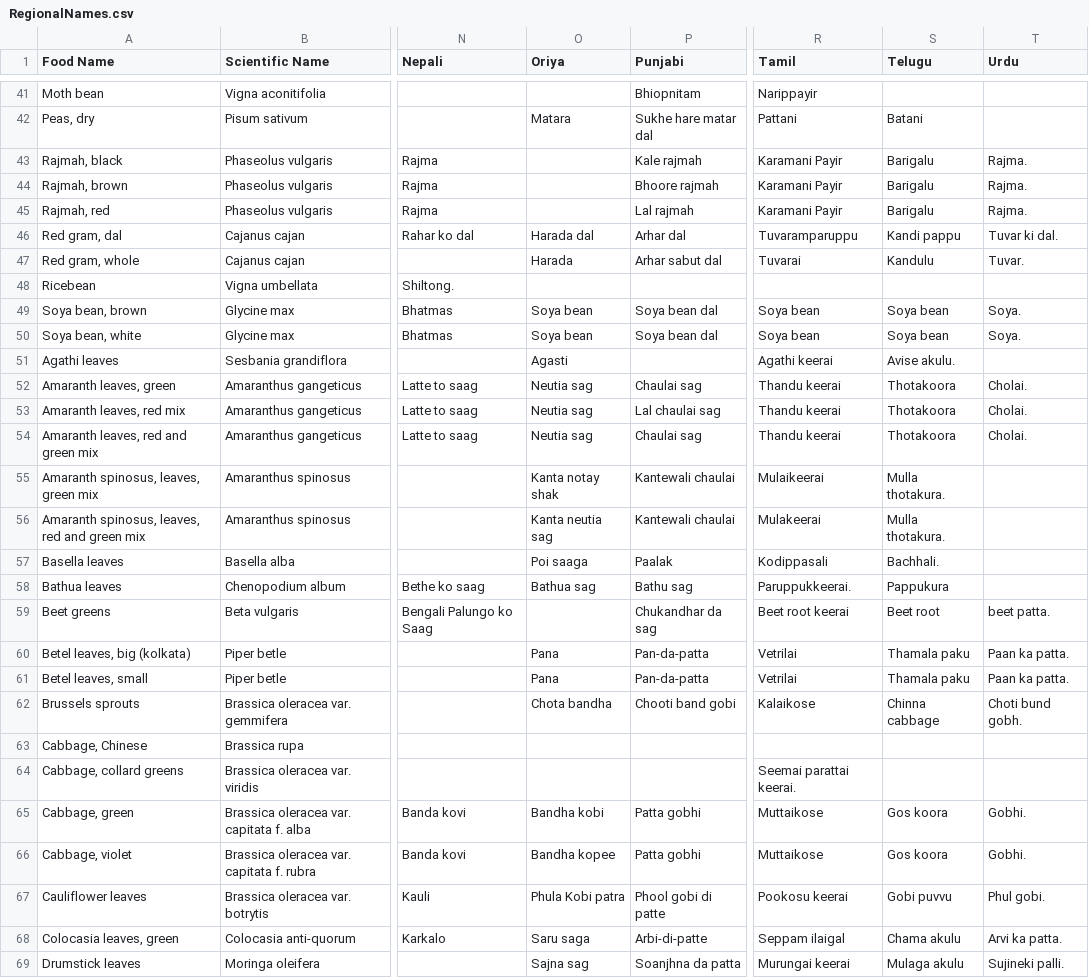
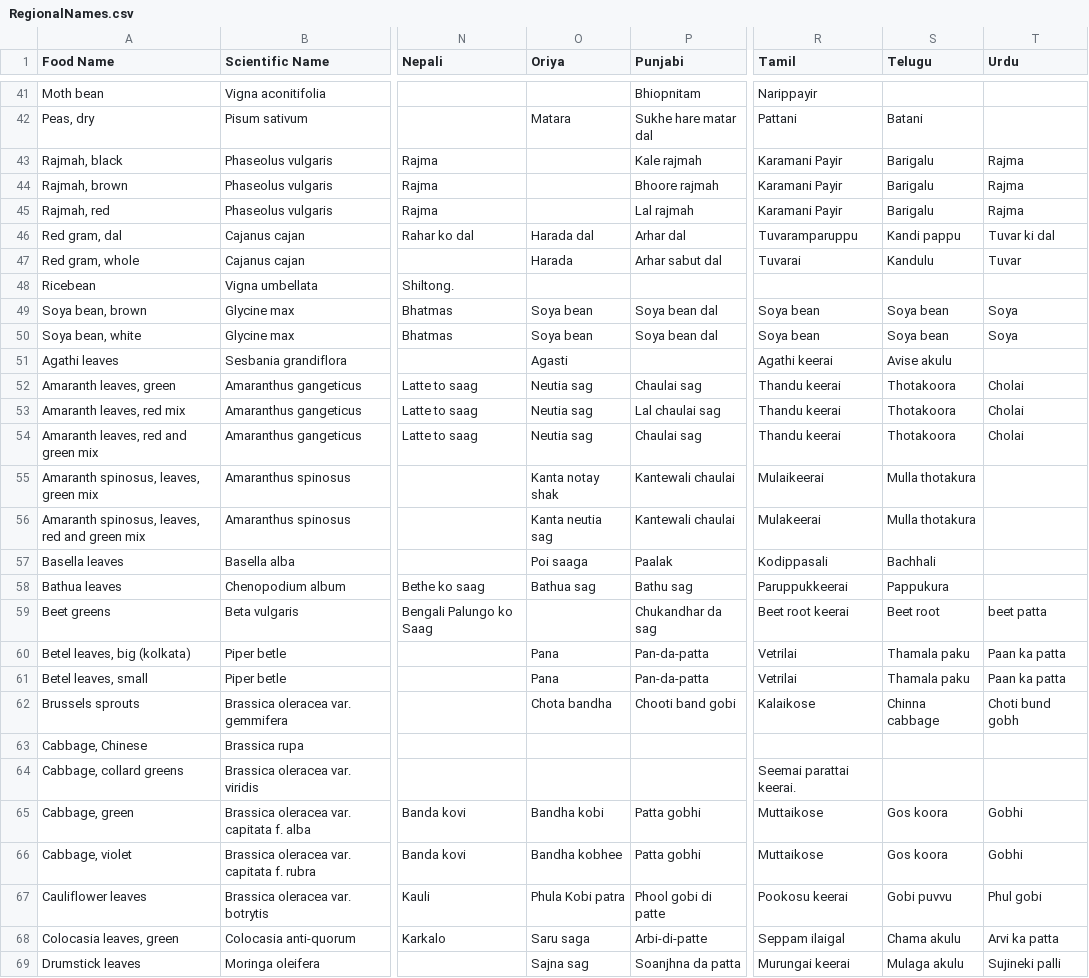
Before and after one commit to mvark/indiafoodstats, a CSV file: Misc/RegionalNames.csv, drawn as a sheet; only a part is shown, gaps mark what is left out; the diff covers the shown part only; the diff names each change by its address in the sheet, - before the commit and + after, or states it on an @@ line.

```diff
--- a/Misc/RegionalNames.csv
+++ b/Misc/RegionalNames.csv
-T43:T45 (Urdu): Rajma.
+T43:T45 (Urdu): Rajma
-T46 (Urdu): Tuvar ki dal.
+T46 (Urdu): Tuvar ki dal
-T47 (Urdu): Tuvar.
+T47 (Urdu): Tuvar
-T49:T50 (Urdu): Soya.
+T49:T50 (Urdu): Soya
-S51 (Telugu): Avise akulu.
+S51 (Telugu): Avise akulu
-T52:T54 (Urdu): Cholai.
+T52:T54 (Urdu): Cholai
-S55:S56 (Telugu): Mulla thotakura.
+S55:S56 (Telugu): Mulla thotakura
-S57 (Telugu): Bachhali.
+S57 (Telugu): Bachhali
-R58 (Tamil): Paruppukkeerai.
+R58 (Tamil): Paruppukkeerai
-T59 (Urdu): beet patta.
+T59 (Urdu): beet patta
-T60:T61 (Urdu): Paan ka patta.
+T60:T61 (Urdu): Paan ka patta
-T62 (Urdu): Choti bund gobh.
+T62 (Urdu): Choti bund gobh
-T65:T66 (Urdu): Gobhi.
+T65:T66 (Urdu): Gobhi
-O66 (Oriya): Bandha kopee
+O66 (Oriya): Bandha kobhee
-T67 (Urdu): Phul gobi.
+T67 (Urdu): Phul gobi
-T68 (Urdu): Arvi ka patta.
+T68 (Urdu): Arvi ka patta
-T69 (Urdu): Sujineki palli.
+T69 (Urdu): Sujineki palli
```
Also changed, not shown: 97 edited cells elsewhere in this file.
